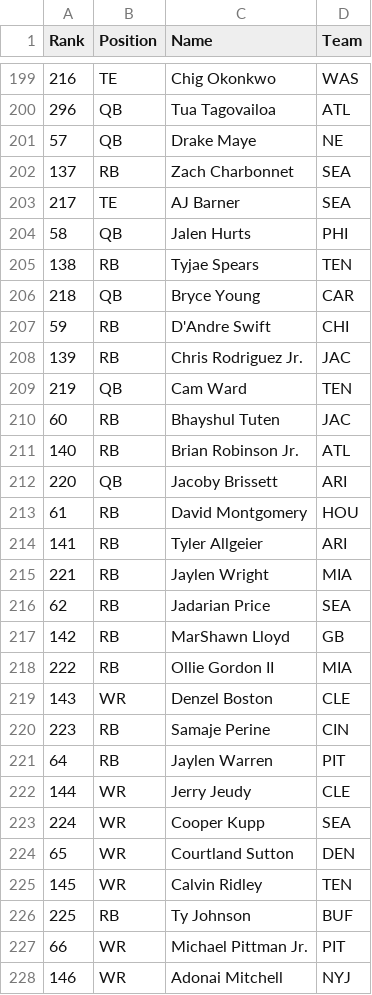
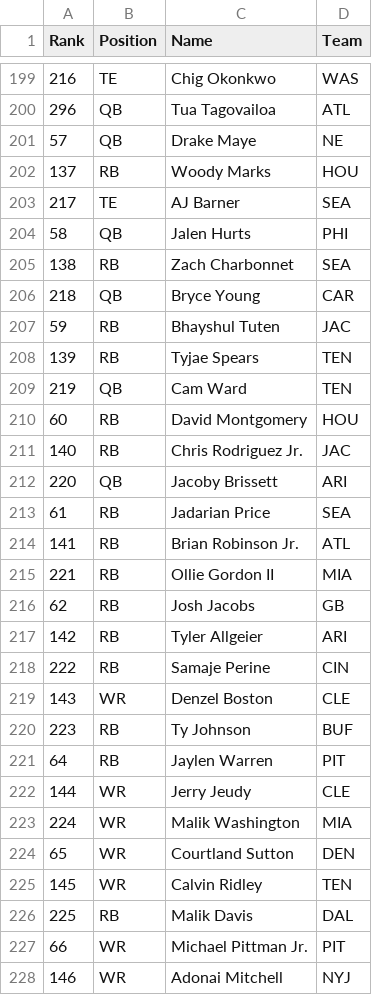
Before and after one commit to alexscardina/FFRankingsTool, a CSV file: server/rankings/espn-rankings.csv, drawn as a sheet; only a part is shown, gaps mark what is left out; the diff covers the shown part only.

```diff
--- a/server/rankings/espn-rankings.csv
+++ b/server/rankings/espn-rankings.csv
@@ -201,27 +201,27 @@ Rank,Position,Name,Team
 57,QB,Drake Maye,NE
-137,RB,Zach Charbonnet,SEA
+137,RB,Woody Marks,HOU
 217,TE,AJ Barner,SEA
 58,QB,Jalen Hurts,PHI
-138,RB,Tyjae Spears,TEN
+138,RB,Zach Charbonnet,SEA
 218,QB,Bryce Young,CAR
-59,RB,D'Andre Swift,CHI
-139,RB,Chris Rodriguez Jr.,JAC
+59,RB,Bhayshul Tuten,JAC
+139,RB,Tyjae Spears,TEN
 219,QB,Cam Ward,TEN
-60,RB,Bhayshul Tuten,JAC
-140,RB,Brian Robinson Jr.,ATL
+60,RB,David Montgomery,HOU
+140,RB,Chris Rodriguez Jr.,JAC
 220,QB,Jacoby Brissett,ARI
-61,RB,David Montgomery,HOU
-141,RB,Tyler Allgeier,ARI
-221,RB,Jaylen Wright,MIA
-62,RB,Jadarian Price,SEA
-142,RB,MarShawn Lloyd,GB
-222,RB,Ollie Gordon II,MIA
+61,RB,Jadarian Price,SEA
+141,RB,Brian Robinson Jr.,ATL
+221,RB,Ollie Gordon II,MIA
+62,RB,Josh Jacobs,GB
+142,RB,Tyler Allgeier,ARI
+222,RB,Samaje Perine,CIN
 143,WR,Denzel Boston,CLE
-223,RB,Samaje Perine,CIN
+223,RB,Ty Johnson,BUF
 64,RB,Jaylen Warren,PIT
 144,WR,Jerry Jeudy,CLE
-224,WR,Cooper Kupp,SEA
+224,WR,Malik Washington,MIA
 65,WR,Courtland Sutton,DEN
 145,WR,Calvin Ridley,TEN
-225,RB,Ty Johnson,BUF
+225,RB,Malik Davis,DAL
 66,WR,Michael Pittman Jr.,PIT
```
Also changed, not shown: 148 edited cells elsewhere in this file, server/rankings/ADP.tsv, server/rankings/espn-projections.csv, 8 other files.
